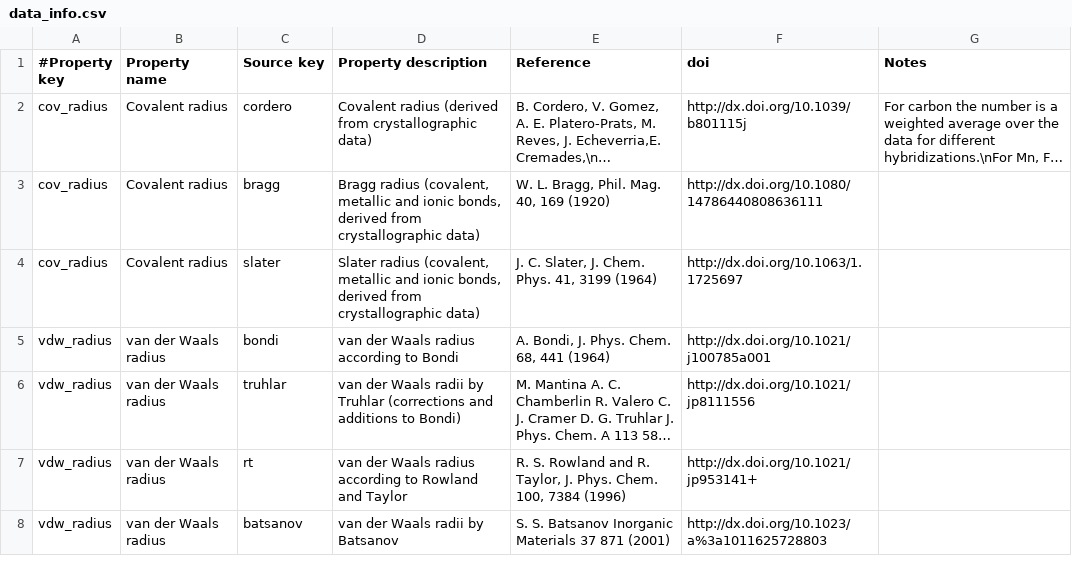
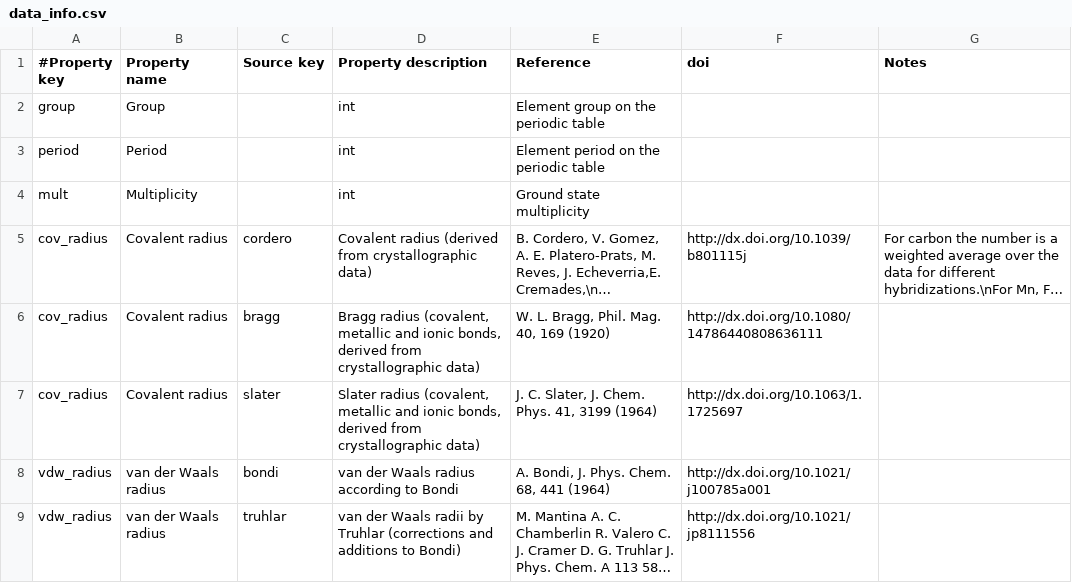
Before and after one commit to theochem/AtomDB, a CSV file: atomdb/data/data_info.csv, drawn as a sheet; only a part is shown; the shorter side is filled out with more unchanged rows; long unchanged cells end in …; the diff names each change by its address in the sheet, - before the commit and + after, or states it on an @@ line.

Commit message:
Generate Element class and docs from csv files

```diff
--- a/atomdb/data/data_info.csv
+++ b/atomdb/data/data_info.csv
+row 2: group | Group |  | int | Element group on the periodic table
+row 3: period | Period |  | int | Element period on the periodic table
+row 4: mult | Multiplicity |  | int | Ground state multiplicity
```
Also changed, not shown: atomdb/data/elements_data.csv, 2 other files.
